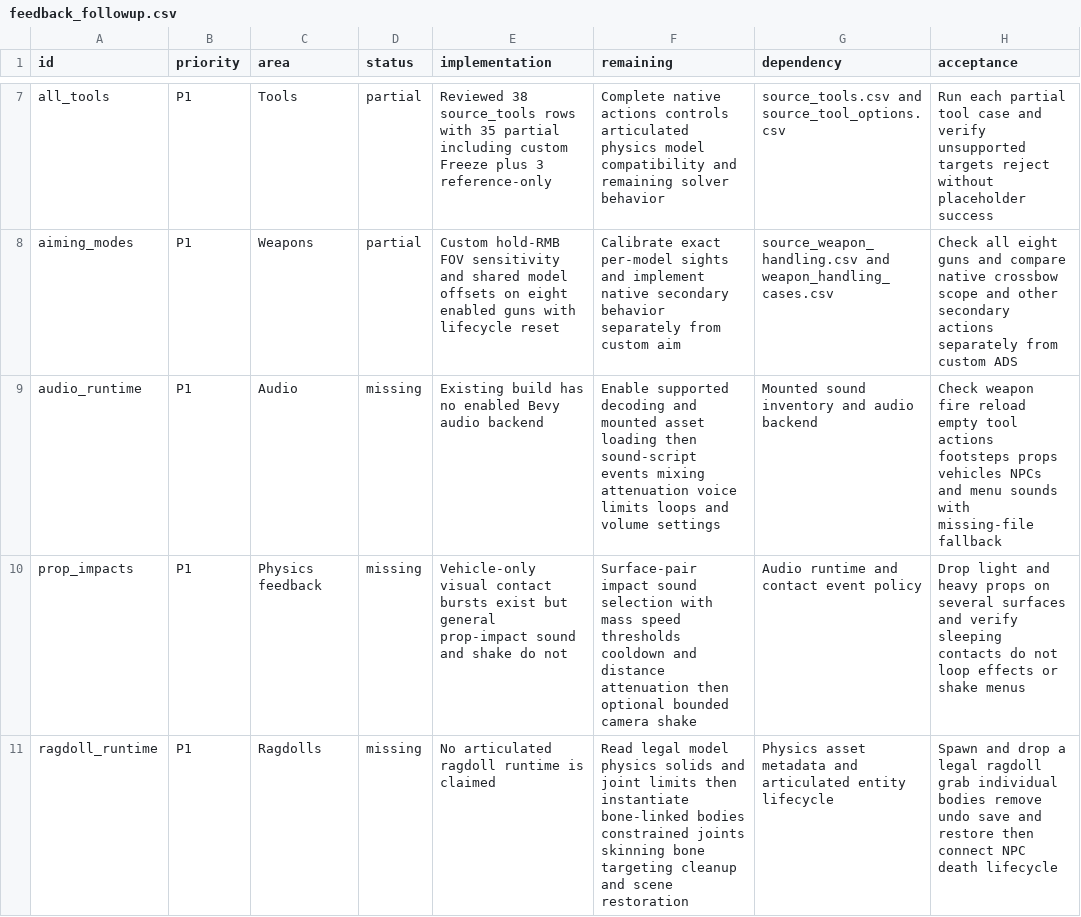
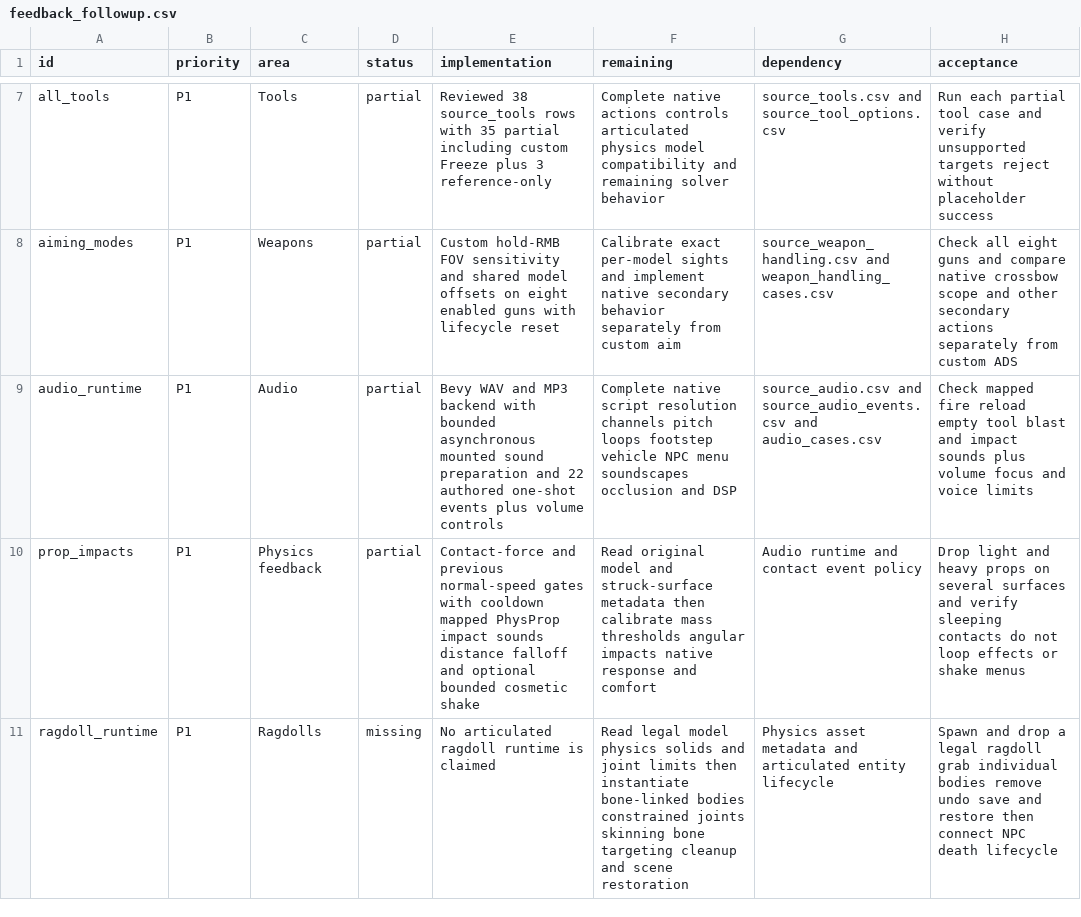
Before and after one commit to phoenixfire808/rust-sandbox, a CSV file: sheets/feedback_followup.csv, drawn as a sheet; only a part is shown, gaps mark what is left out; the diff names each change by its address in the sheet, - before the commit and + after, or states it on an @@ line.

```diff
--- a/sheets/feedback_followup.csv
+++ b/sheets/feedback_followup.csv
-D9:D10 (status): missing
+D9:D10 (status): partial
-E9 (implementation): Existing build has no enabled Bevy audio backend
+E9 (implementation): Bevy WAV and MP3 backend with bounded asynchronous mounted sound preparation and 22 authored one-shot events plus volume controls
-F9 (remaining): Enable supported decoding and mounted asset loading then sound-script events mixing attenuation voice limits loops and volume settings
+F9 (remaining): Complete native script resolution channels pitch loops footstep vehicle NPC menu soundscapes occlusion and DSP
-G9 (dependency): Mounted sound inventory and audio backend
+G9 (dependency): source_audio.csv and source_audio_events.csv and audio_cases.csv
-H9 (acceptance): Check weapon fire reload empty tool actions footsteps props vehicles NPCs and menu sounds with missing-file fallback
+H9 (acceptance): Check mapped fire reload empty tool blast and impact sounds plus volume focus and voice limits
-E10 (implementation): Vehicle-only visual contact bursts exist but general prop-impact sound and shake do not
+E10 (implementation): Contact-force and previous normal-speed gates with cooldown mapped PhysProp impact sounds distance falloff and optional bounded cosmetic shake
-F10 (remaining): Surface-pair impact sound selection with mass speed thresholds cooldown and distance attenuation then optional bounded camera shake
+F10 (remaining): Read original model and struck-surface metadata then calibrate mass thresholds angular impacts native response and comfort
```
Also changed, not shown: sheets/feedback_review.csv, sheets/parity_gaps.csv, 24 other files.
